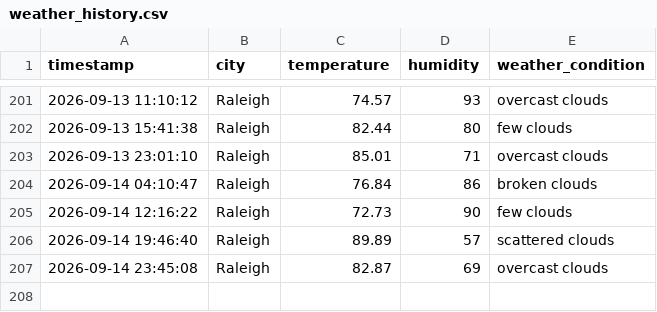
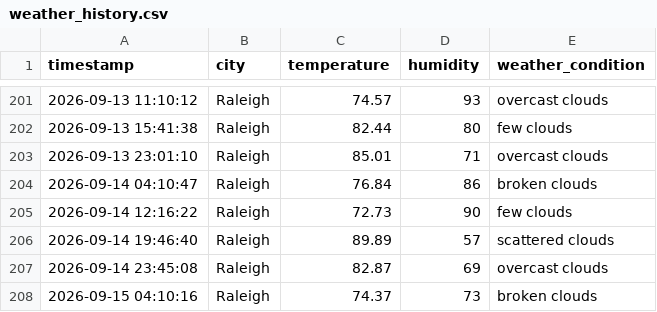
Before and after one commit to pwaltonbrown/Automated_Weather_Data_Pipeline, a CSV file: weather_history.csv, drawn as a sheet; only a part is shown, gaps mark what is left out; the diff names each change by its address in the sheet, - before the commit and + after, or states it on an @@ line.

```diff
--- a/weather_history.csv
+++ b/weather_history.csv
+row 208: 2026-09-15 04:10:16 | Raleigh | 74.37 | 73 | broken clouds
```
